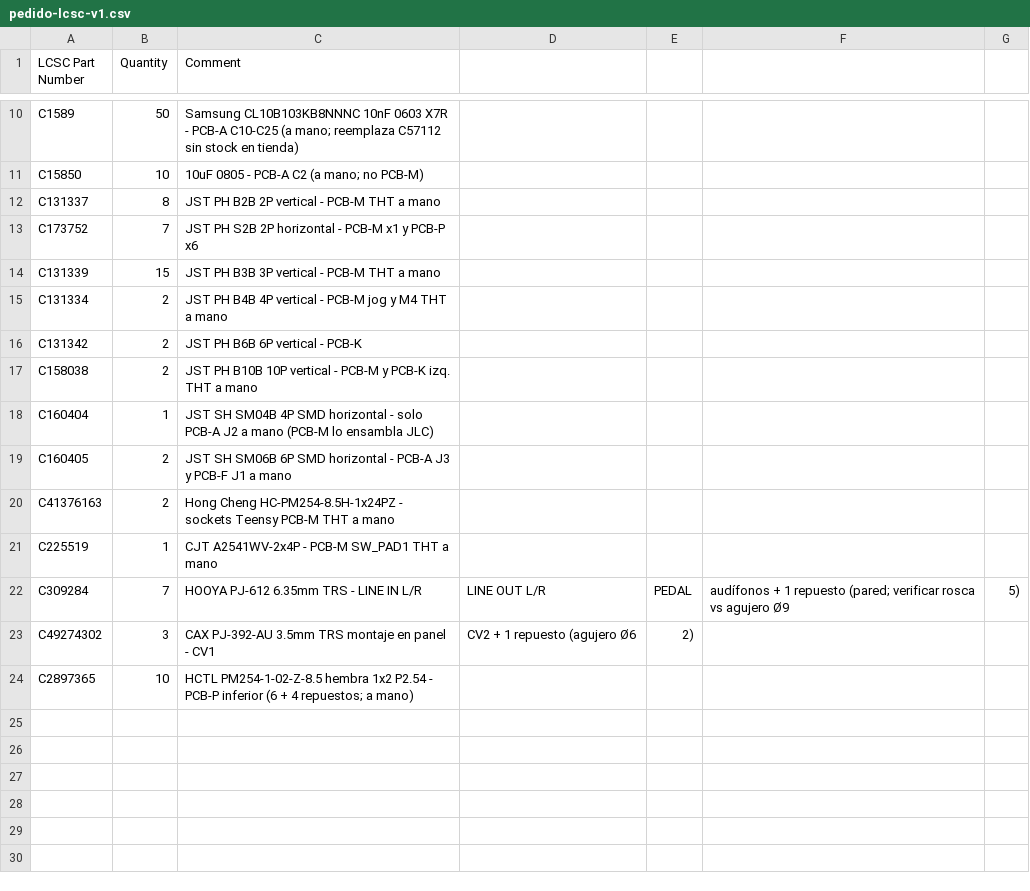
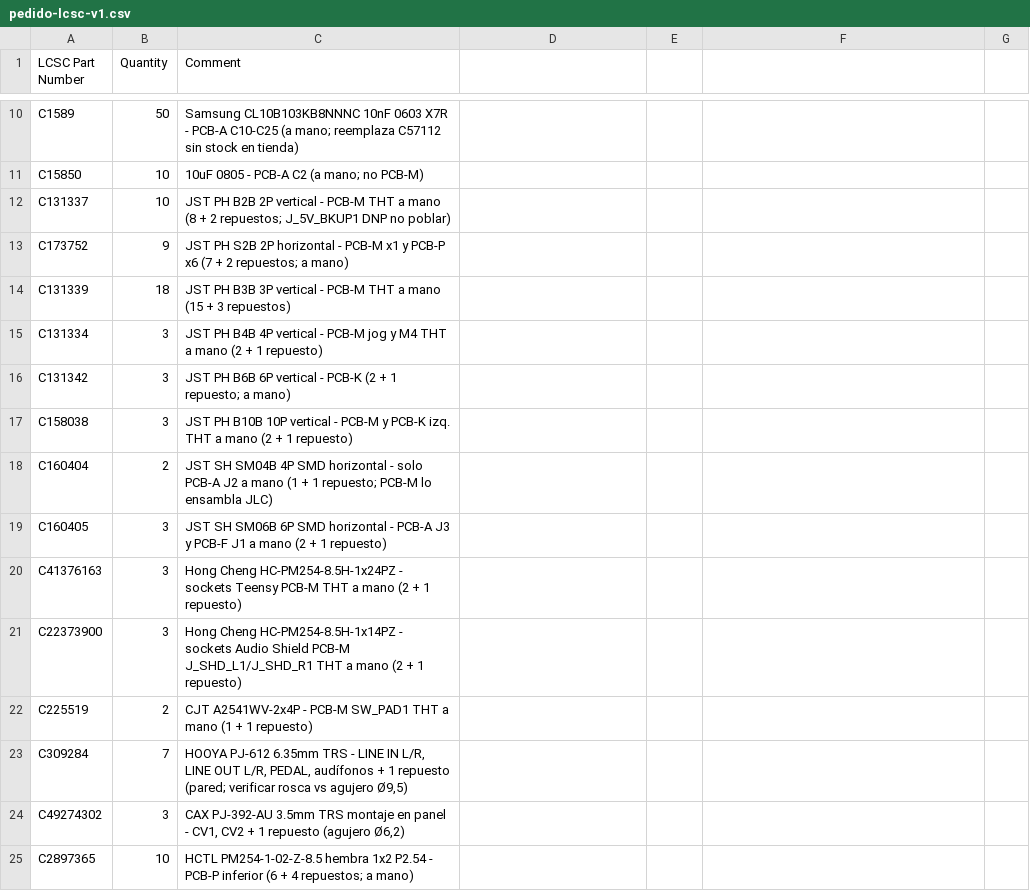
Before and after one commit to jdavidguerrero/grooveforge-brain, a CSV file: apps/hardware/kicad/consola/fab/pedido-lcsc-v1.csv, drawn as a sheet; only a part is shown, gaps mark what is left out.

```diff
--- a/apps/hardware/kicad/consola/fab/pedido-lcsc-v1.csv
+++ b/apps/hardware/kicad/consola/fab/pedido-lcsc-v1.csv
@@ -11,14 +11,15 @@ C1589,50,Samsung CL10B103KB8NNNC 10nF 0603 X7R - PCB-A C10-C25 (a mano; reemplaz
 C15850,10,10uF 0805 - PCB-A C2 (a mano; no PCB-M)
-C131337,8,JST PH B2B 2P vertical - PCB-M THT a mano
-C173752,7,JST PH S2B 2P horizontal - PCB-M x1 y PCB-P x6
-C131339,15,JST PH B3B 3P vertical - PCB-M THT a mano
-C131334,2,JST PH B4B 4P vertical - PCB-M jog y M4 THT a mano
-C131342,2,JST PH B6B 6P vertical - PCB-K
-C158038,2,JST PH B10B 10P vertical - PCB-M y PCB-K izq. THT a mano
-C160404,1,JST SH SM04B 4P SMD horizontal - solo PCB-A J2 a mano (PCB-M lo ensambla JLC)
-C160405,2,JST SH SM06B 6P SMD horizontal - PCB-A J3 y PCB-F J1 a mano
-C41376163,2,Hong Cheng HC-PM254-8.5H-1x24PZ - sockets Teensy PCB-M THT a mano
-C225519,1,CJT A2541WV-2x4P - PCB-M SW_PAD1 THT a mano
-C309284,7,HOOYA PJ-612 6.35mm TRS - LINE IN L/R, LINE OUT L/R, PEDAL, audífonos + 1 repuesto (pared; verificar rosca vs agujero Ø9,5)
-C49274302,3,CAX PJ-392-AU 3.5mm TRS montaje en panel - CV1, CV2 + 1 repuesto (agujero Ø6,2)
+C131337,10,JST PH B2B 2P vertical - PCB-M THT a mano (8 + 2 repuestos; J_5V_BKUP1 DNP no poblar)
+C173752,9,JST PH S2B 2P horizontal - PCB-M x1 y PCB-P x6 (7 + 2 repuestos; a mano)
+C131339,18,JST PH B3B 3P vertical - PCB-M THT a mano (15 + 3 repuestos)
+C131334,3,JST PH B4B 4P vertical - PCB-M jog y M4 THT a mano (2 + 1 repuesto)
+C131342,3,JST PH B6B 6P vertical - PCB-K (2 + 1 repuesto; a mano)
+C158038,3,JST PH B10B 10P vertical - PCB-M y PCB-K izq. THT a mano (2 + 1 repuesto)
+C160404,2,JST SH SM04B 4P SMD horizontal - solo PCB-A J2 a mano (1 + 1 repuesto; PCB-M lo ensambla JLC)
+C160405,3,JST SH SM06B 6P SMD horizontal - PCB-A J3 y PCB-F J1 a mano (2 + 1 repuesto)
+C41376163,3,Hong Cheng HC-PM254-8.5H-1x24PZ - sockets Teensy PCB-M THT a mano (2 + 1 repuesto)
+C22373900,3,Hong Cheng HC-PM254-8.5H-1x14PZ - sockets Audio Shield PCB-M J_SHD_L1/J_SHD_R1 THT a mano (2 + 1 repuesto)
+C225519,2,CJT A2541WV-2x4P - PCB-M SW_PAD1 THT a mano (1 + 1 repuesto)
+C309284,7,"HOOYA PJ-612 6.35mm TRS - LINE IN L/R, LINE OUT L/R, PEDAL, audífonos + 1 repuesto (pared; verificar rosca vs agujero Ø9,5)"
+C49274302,3,"CAX PJ-392-AU 3.5mm TRS montaje en panel - CV1, CV2 + 1 repuesto (agujero Ø6,2)"
 C2897365,10,HCTL PM254-1-02-Z-8.5 hembra 1x2 P2.54 - PCB-P inferior (6 + 4 repuestos; a mano)
```
Also changed, not shown: 4 other files.
